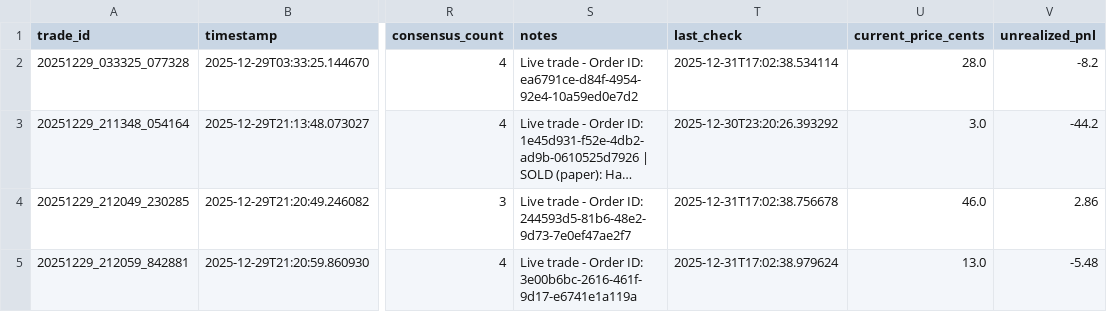
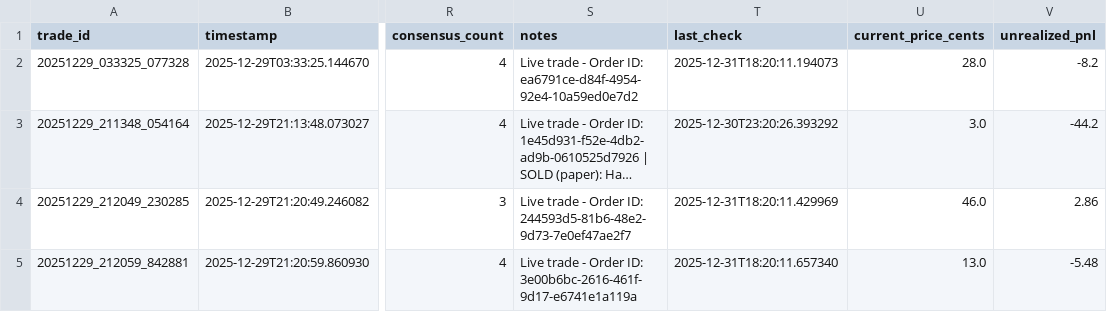
Before and after one commit to ChunTungZhuangLeo/moondev_follow, a CSV file: src/data/kalshiv2_live_1227/trades.csv, drawn as a sheet; only a part is shown, gaps mark what is left out; long unchanged cells end in …; the diff names each change by its address in the sheet, - before the commit and + after, or states it on an @@ line.

```diff
--- a/src/data/kalshiv2_live_1227/trades.csv
+++ b/src/data/kalshiv2_live_1227/trades.csv
-T2 (last_check): 2025-12-31T17:02:38.534114
+T2 (last_check): 2025-12-31T18:20:11.194073
-T4 (last_check): 2025-12-31T17:02:38.756678
+T4 (last_check): 2025-12-31T18:20:11.429969
-T5 (last_check): 2025-12-31T17:02:38.979624
+T5 (last_check): 2025-12-31T18:20:11.657340
```
Also changed, not shown: src/data/kalshiv2_live_1227/price_history.csv, 1 other file.
